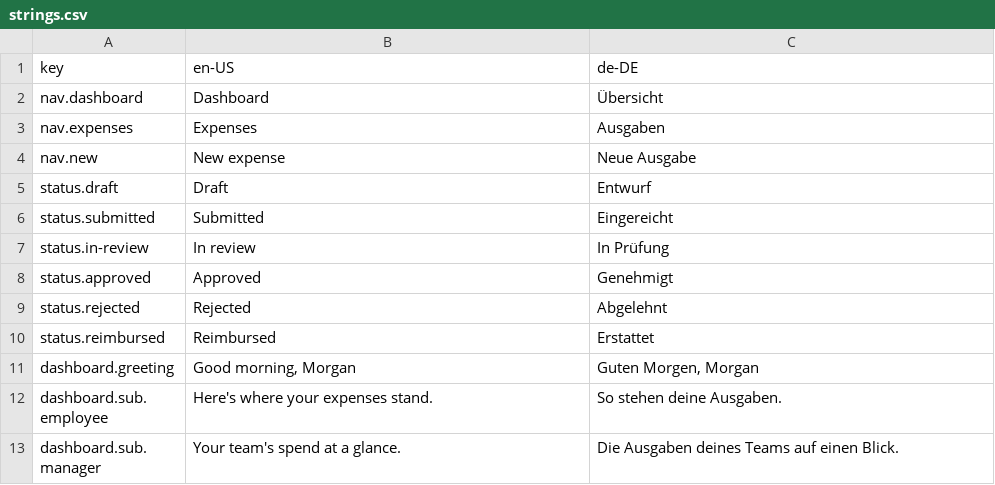
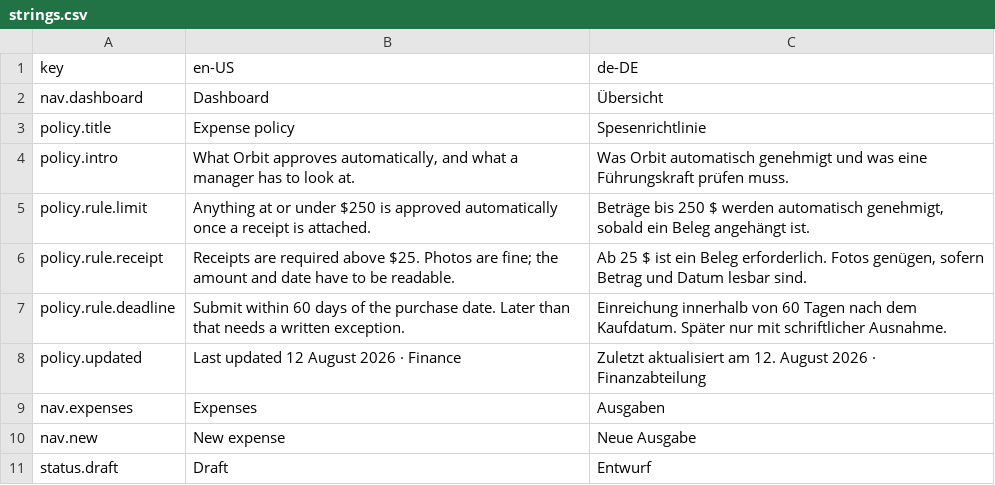
Before and after one commit to klarasch/stavy, a CSV file: docs/strings.csv, drawn as a sheet; only a part is shown; the shorter side is filled out with more unchanged rows.

```diff
--- a/docs/strings.csv
+++ b/docs/strings.csv
@@ -2,2 +2,8 @@ key,en-US,de-DE
 nav.dashboard,"Dashboard","Übersicht"
+policy.title,"Expense policy","Spesenrichtlinie"
+policy.intro,"What Orbit approves automatically, and what a manager has to look at.","Was Orbit automatisch genehmigt und was eine Führungskraft prüfen muss."
+policy.rule.limit,"Anything at or under $250 is approved automatically once a receipt is attached.","Beträge bis 250 $ werden automatisch genehmigt, sobald ein Beleg angehängt ist."
+policy.rule.receipt,"Receipts are required above $25. Photos are fine; the amount and date have to be readable.","Ab 25 $ ist ein Beleg erforderlich. Fotos genügen, sofern Betrag und Datum lesbar sind."
+policy.rule.deadline,"Submit within 60 days of the purchase date. Later than that needs a written exception.","Einreichung innerhalb von 60 Tagen nach dem Kaufdatum. Später nur mit schriftlicher Ausnahme."
+policy.updated,"Last updated 12 August 2026 · Finance","Zuletzt aktualisiert am 12. August 2026 · Finanzabteilung"
 nav.expenses,"Expenses","Ausgaben"
```
Also changed, not shown: 15 other files.
